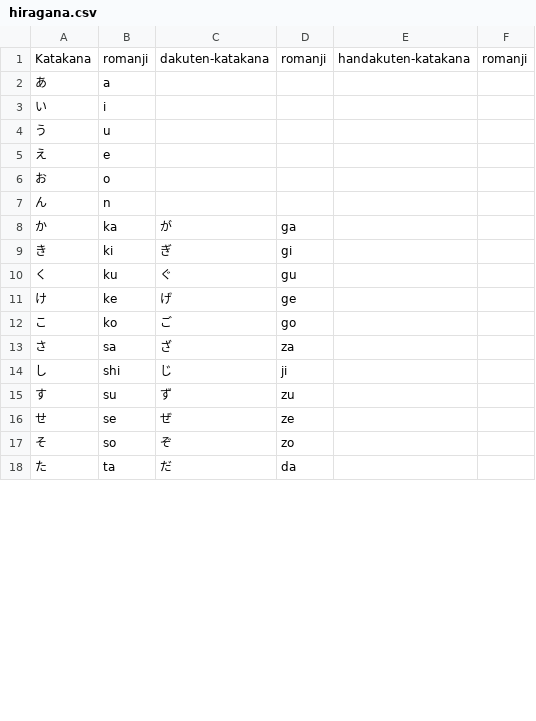
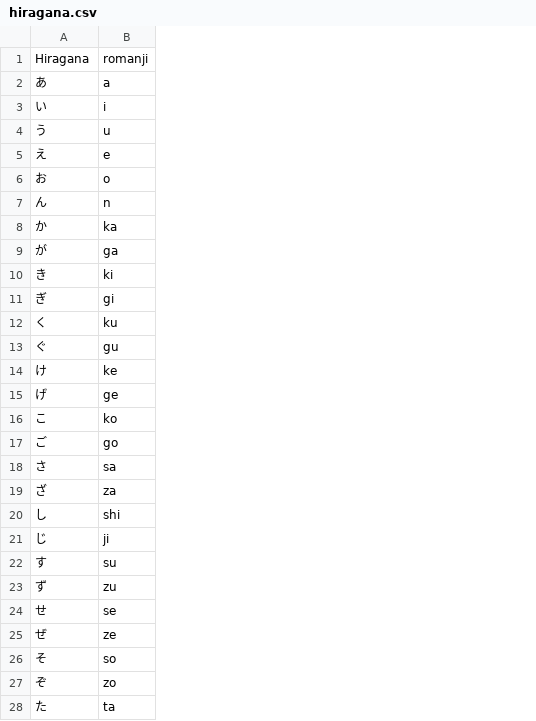
Before and after one commit to zeplir/KanaPractise, a CSV file: csv/hiragana.csv, drawn as a sheet; only a part is shown; removed rows and columns are numbered as before the commit, all else as after; the diff covers the shown part only; the diff names each change by its address in the sheet, - before the commit and + after, or states it on an @@ line.

Commit message:
Version 1.0
I guess this can be called version 1.0 since i pretty much works. There are some error handlings things that need to be improved. I also changed the structure of the json data to make it easier to work with and better for memory.

```diff
--- a/csv/hiragana.csv
+++ b/csv/hiragana.csv
-column C, rows 1-18: dakuten-katakana |  |  |  |  |  |  | が | ぎ | ぐ | げ | ご | ざ | じ | ず | ぜ | ぞ | だ
-column D, rows 1-18: romanji |  |  |  |  |  |  | ga | gi | gu | ge | go | za | ji | zu | ze | zo | da
-column E, row 1: handakuten-katakana
-column F, row 1: romanji
-A1: Katakana
+A1: Hiragana
+row 9: が | ga
+row 11: ぎ | gi
+row 13: ぐ | gu
+row 15: げ | ge
+row 17: ご | go
+row 19: ざ | za
+row 21: じ | ji
+row 23: ず | zu
+row 25: ぜ | ze
+row 27: ぞ | zo
```
Also changed, not shown: 15 added rows elsewhere in this file, csv/katakana.csv, 3 other files.
